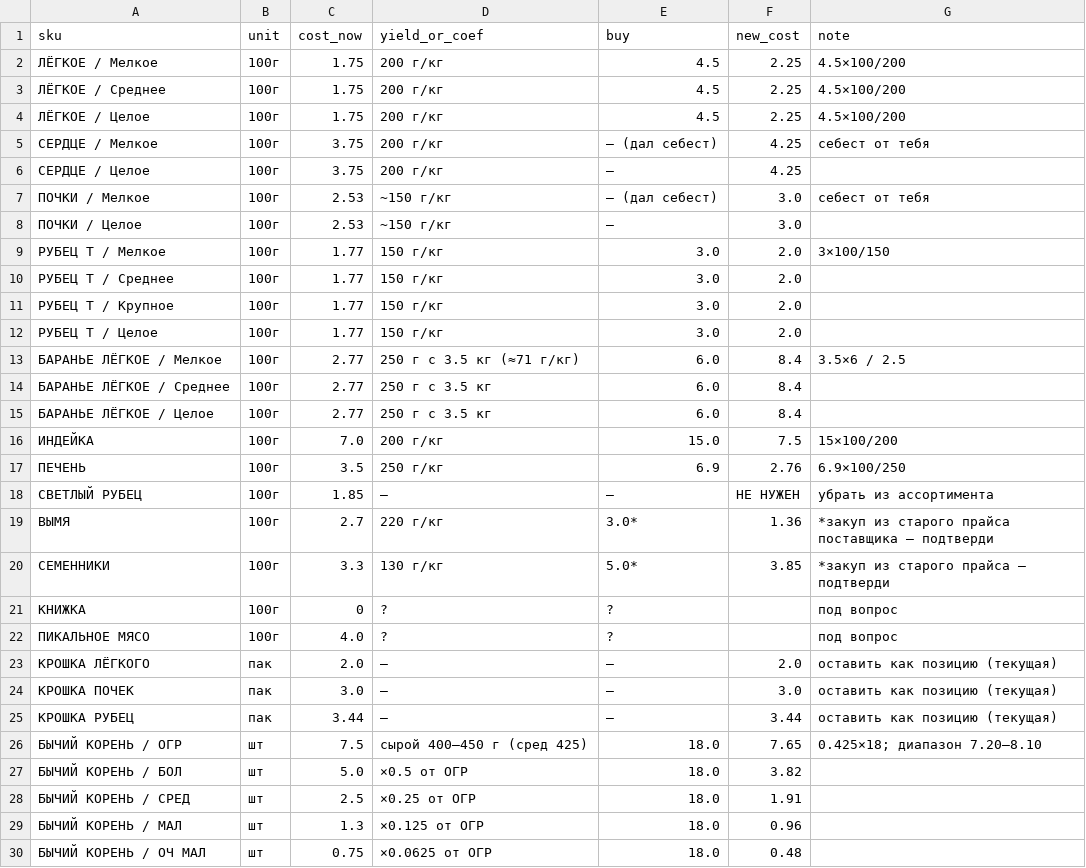
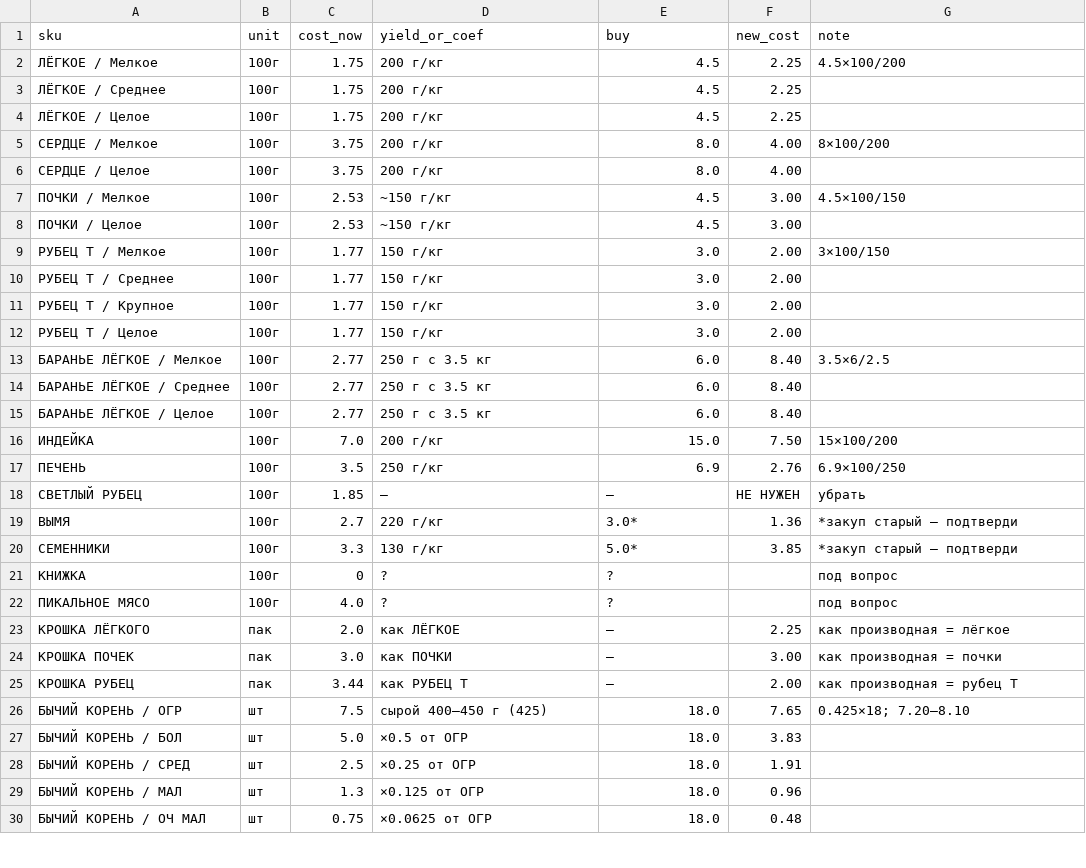
Before and after one commit to konchaarsenia-a11y/superboyna, a CSV file: artifacts/product-costs/calc-table.csv, drawn as a sheet; only a part is shown; the diff covers the shown part only.

```diff
--- a/artifacts/product-costs/calc-table.csv
+++ b/artifacts/product-costs/calc-table.csv
@@ -2,27 +2,27 @@ sku,unit,cost_now,yield_or_coef,buy,new_cost,note
 ЛЁГКОЕ / Мелкое,100г,1.75,200 г/кг,4.5,2.25,4.5×100/200
-ЛЁГКОЕ / Среднее,100г,1.75,200 г/кг,4.5,2.25,4.5×100/200
-ЛЁГКОЕ / Целое,100г,1.75,200 г/кг,4.5,2.25,4.5×100/200
-СЕРДЦЕ / Мелкое,100г,3.75,200 г/кг,— (дал себест),4.25,себест от тебя
-СЕРДЦЕ / Целое,100г,3.75,200 г/кг,—,4.25,
-ПОЧКИ / Мелкое,100г,2.53,~150 г/кг,— (дал себест),3.0,себест от тебя
-ПОЧКИ / Целое,100г,2.53,~150 г/кг,—,3.0,
-РУБЕЦ Т / Мелкое,100г,1.77,150 г/кг,3.0,2.0,3×100/150
-РУБЕЦ Т / Среднее,100г,1.77,150 г/кг,3.0,2.0,
-РУБЕЦ Т / Крупное,100г,1.77,150 г/кг,3.0,2.0,
-РУБЕЦ Т / Целое,100г,1.77,150 г/кг,3.0,2.0,
-БАРАНЬЕ ЛЁГКОЕ / Мелкое,100г,2.77,250 г с 3.5 кг (≈71 г/кг),6.0,8.4,3.5×6 / 2.5
-БАРАНЬЕ ЛЁГКОЕ / Среднее,100г,2.77,250 г с 3.5 кг,6.0,8.4,
-БАРАНЬЕ ЛЁГКОЕ / Целое,100г,2.77,250 г с 3.5 кг,6.0,8.4,
-ИНДЕЙКА,100г,7.0,200 г/кг,15.0,7.5,15×100/200
+ЛЁГКОЕ / Среднее,100г,1.75,200 г/кг,4.5,2.25,
+ЛЁГКОЕ / Целое,100г,1.75,200 г/кг,4.5,2.25,
+СЕРДЦЕ / Мелкое,100г,3.75,200 г/кг,8.0,4.00,8×100/200
+СЕРДЦЕ / Целое,100г,3.75,200 г/кг,8.0,4.00,
+ПОЧКИ / Мелкое,100г,2.53,~150 г/кг,4.5,3.00,4.5×100/150
+ПОЧКИ / Целое,100г,2.53,~150 г/кг,4.5,3.00,
+РУБЕЦ Т / Мелкое,100г,1.77,150 г/кг,3.0,2.00,3×100/150
+РУБЕЦ Т / Среднее,100г,1.77,150 г/кг,3.0,2.00,
+РУБЕЦ Т / Крупное,100г,1.77,150 г/кг,3.0,2.00,
+РУБЕЦ Т / Целое,100г,1.77,150 г/кг,3.0,2.00,
+БАРАНЬЕ ЛЁГКОЕ / Мелкое,100г,2.77,250 г с 3.5 кг,6.0,8.40,3.5×6/2.5
+БАРАНЬЕ ЛЁГКОЕ / Среднее,100г,2.77,250 г с 3.5 кг,6.0,8.40,
+БАРАНЬЕ ЛЁГКОЕ / Целое,100г,2.77,250 г с 3.5 кг,6.0,8.40,
+ИНДЕЙКА,100г,7.0,200 г/кг,15.0,7.50,15×100/200
 ПЕЧЕНЬ,100г,3.5,250 г/кг,6.9,2.76,6.9×100/250
-СВЕТЛЫЙ РУБЕЦ,100г,1.85,—,—,НЕ НУЖЕН,убрать из ассортимента
-ВЫМЯ,100г,2.7,220 г/кг,3.0*,1.36,*закуп из старого прайса поставщика — подтверди
-СЕМЕННИКИ,100г,3.3,130 г/кг,5.0*,3.85,*закуп из старого прайса — подтверди
+СВЕТЛЫЙ РУБЕЦ,100г,1.85,—,—,НЕ НУЖЕН,убрать
+ВЫМЯ,100г,2.7,220 г/кг,3.0*,1.36,*закуп старый — подтверди
+СЕМЕННИКИ,100г,3.3,130 г/кг,5.0*,3.85,*закуп старый — подтверди
 КНИЖКА,100г,0,?,?,,под вопрос
 ПИКАЛЬНОЕ МЯСО,100г,4.0,?,?,,под вопрос
-КРОШКА ЛЁГКОГО,пак,2.0,—,—,2.0,оставить как позицию (текущая)
-КРОШКА ПОЧЕК,пак,3.0,—,—,3.0,оставить как позицию (текущая)
-КРОШКА РУБЕЦ,пак,3.44,—,—,3.44,оставить как позицию (текущая)
-БЫЧИЙ КОРЕНЬ / ОГР,шт,7.5,сырой 400–450 г (сред 425),18.0,7.65,0.425×18; диапазон 7.20–8.10
-БЫЧИЙ КОРЕНЬ / БОЛ,шт,5.0,×0.5 от ОГР,18.0,3.82,
+КРОШКА ЛЁГКОГО,пак,2.0,как ЛЁГКОЕ,—,2.25,как производная = лёгкое
+КРОШКА ПОЧЕК,пак,3.0,как ПОЧКИ,—,3.00,как производная = почки
+КРОШКА РУБЕЦ,пак,3.44,как РУБЕЦ Т,—,2.00,как производная = рубец Т
+БЫЧИЙ КОРЕНЬ / ОГР,шт,7.5,сырой 400–450 г (425),18.0,7.65,0.425×18; 7.20–8.10
+БЫЧИЙ КОРЕНЬ / БОЛ,шт,5.0,×0.5 от ОГР,18.0,3.83,
 БЫЧИЙ КОРЕНЬ / СРЕД,шт,2.5,×0.25 от ОГР,18.0,1.91,
```
Also changed, not shown: 5 added rows, 5 removed rows and 25 edited cells elsewhere in this file, 2 other files.
